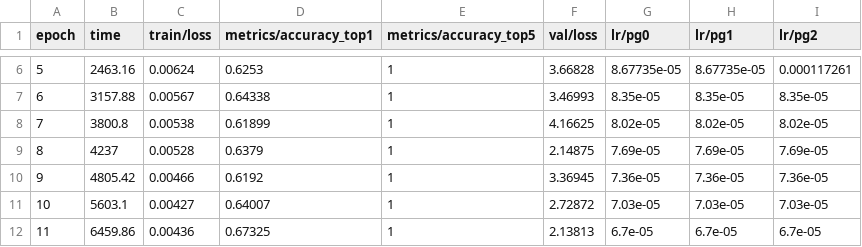
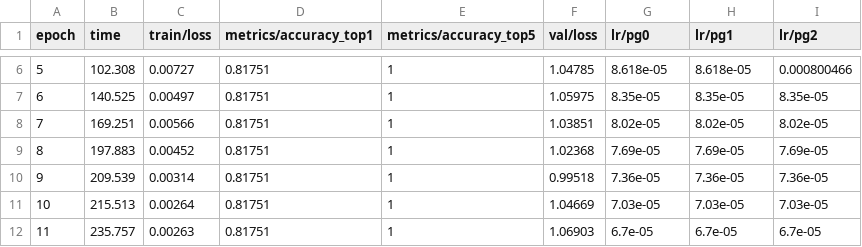
Before and after one commit to Ved2151H/accident_detection_System, a CSV file: Final capstone project/accident_detection/runs/classify/models/accident_detector/results.csv, drawn as a sheet; only a part is shown, gaps mark what is left out; the diff covers the shown part only.

Commit message:
Refactored accident detection project structure

```diff
--- a/Final capstone project/accident_detection/runs/classify/models/accident_detector/results.csv
+++ b/Final capstone project/accident_detection/runs/classify/models/accident_detector/results.csv
@@ -6,7 +6,7 @@ epoch,time,train/loss,metrics/accuracy_top1,metrics/accuracy_top5,val/loss,lr/pg
-5,2463.16,0.00624,0.6253,1,3.66828,8.67735e-05,8.67735e-05,0.000117261
-6,3157.88,0.00567,0.64338,1,3.46993,8.35e-05,8.35e-05,8.35e-05
-7,3800.8,0.00538,0.61899,1,4.16625,8.02e-05,8.02e-05,8.02e-05
-8,4237,0.00528,0.6379,1,2.14875,7.69e-05,7.69e-05,7.69e-05
-9,4805.42,0.00466,0.6192,1,3.36945,7.36e-05,7.36e-05,7.36e-05
-10,5603.1,0.00427,0.64007,1,2.72872,7.03e-05,7.03e-05,7.03e-05
-11,6459.86,0.00436,0.67325,1,2.13813,6.7e-05,6.7e-05,6.7e-05
+5,102.308,0.00727,0.81751,1,1.04785,8.618e-05,8.618e-05,0.000800466
+6,140.525,0.00497,0.81751,1,1.05975,8.35e-05,8.35e-05,8.35e-05
+7,169.251,0.00566,0.81751,1,1.03851,8.02e-05,8.02e-05,8.02e-05
+8,197.883,0.00452,0.81751,1,1.02368,7.69e-05,7.69e-05,7.69e-05
+9,209.539,0.00314,0.81751,1,0.99518,7.36e-05,7.36e-05,7.36e-05
+10,215.513,0.00264,0.81751,1,1.04669,7.03e-05,7.03e-05,7.03e-05
+11,235.757,0.00263,0.81751,1,1.06903,6.7e-05,6.7e-05,6.7e-05
```
Also changed, not shown: 103 edited cells elsewhere in this file, 15 other files.
